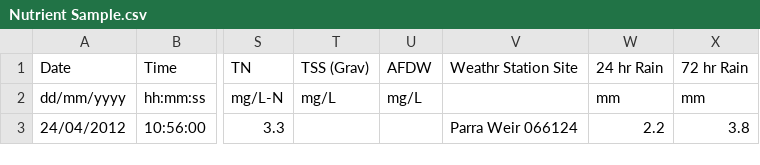
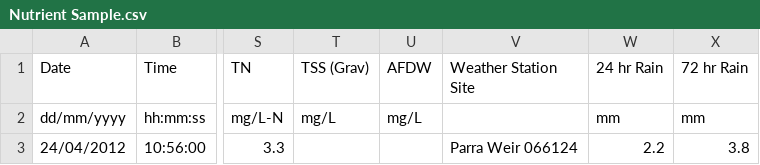
Before and after one commit to IntersectAustralia/aodn-portal, a CSV file: dataset-schema/Nutrient Sample.csv, drawn as a sheet; only a part is shown, gaps mark what is left out; the diff names each change by its address in the sheet, - before the commit and + after, or states it on an @@ line.

Commit message:
DC2B-95: Load manually collected data files
Add phenomena for Nutrient Sample
Add ImportNutrientData

```diff
--- a/dataset-schema/Nutrient Sample.csv
+++ b/dataset-schema/Nutrient Sample.csv
-V1: Weathr Station Site
+V1: Weather Station Site
```
Also changed, not shown: dataset-schema/Sonde Survey.csv, 4 other files.
